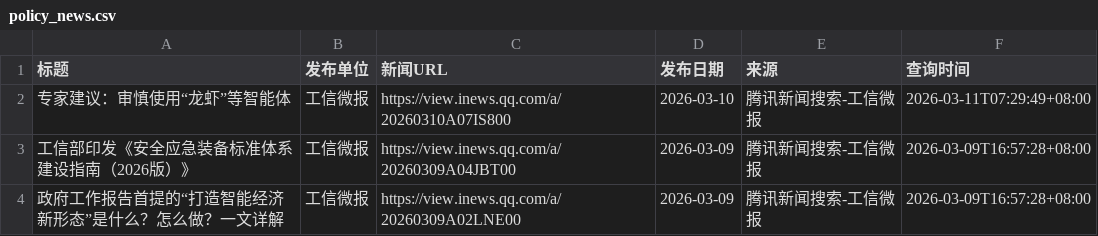
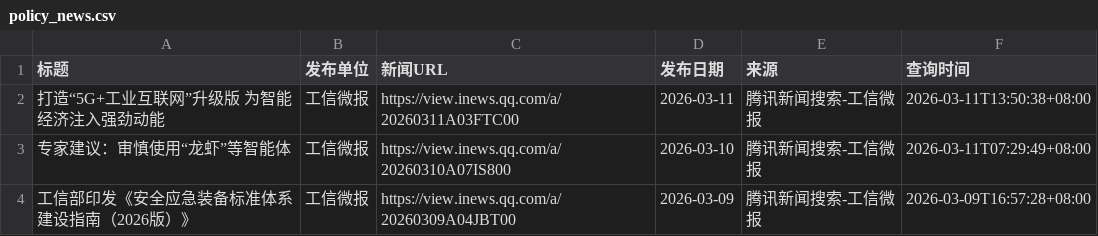
Before and after one commit to guluor-w/Automated-news-scraping, a CSV file: docs/data/policy_news.csv, drawn as a sheet; only a part is shown; the shorter side is filled out with more unchanged rows; the diff names each change by its address in the sheet, - before the commit and + after, or states it on an @@ line.

```diff
--- a/docs/data/policy_news.csv
+++ b/docs/data/policy_news.csv
+row 2: 打造“5G+工业互联网”升级版 为智能经济注入强劲动能 | 工信微报 | https://view.inews.qq.com/a/20260311A03FTC00 | 2026-03-11 | 腾讯新闻搜索-工信微报 | 2026-03-11T13:50:38+08:00
```
